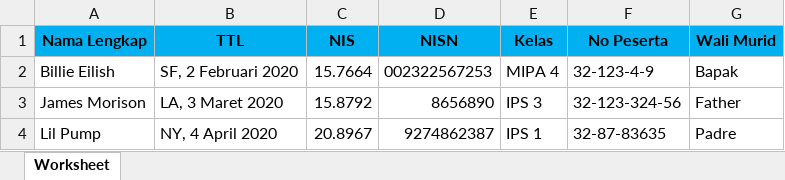
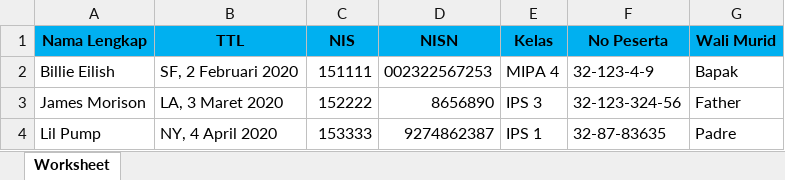
Before and after one commit to ahmadsakur/simnasmabah, an Excel workbook: public/DataSiswa/Data Siswa.xlsx, sheet Worksheet, drawn as a sheet; values as stored, in another font and other column widths than the file's, no borders; the diff names each change by its address in the sheet, - before the commit and + after, or states it on an @@ line.

```diff
--- a/public/DataSiswa/Data Siswa.xlsx (sheet Worksheet)
+++ b/public/DataSiswa/Data Siswa.xlsx (sheet Worksheet)
-C2 (NIS): 15.7664
+C2 (NIS): 151111
-C3 (NIS): 15.8792
+C3 (NIS): 152222
-C4 (NIS): 20.8967
+C4 (NIS): 153333
```
Also changed, not shown: public/Dataset/template raport.xlsx, 39 other files.
